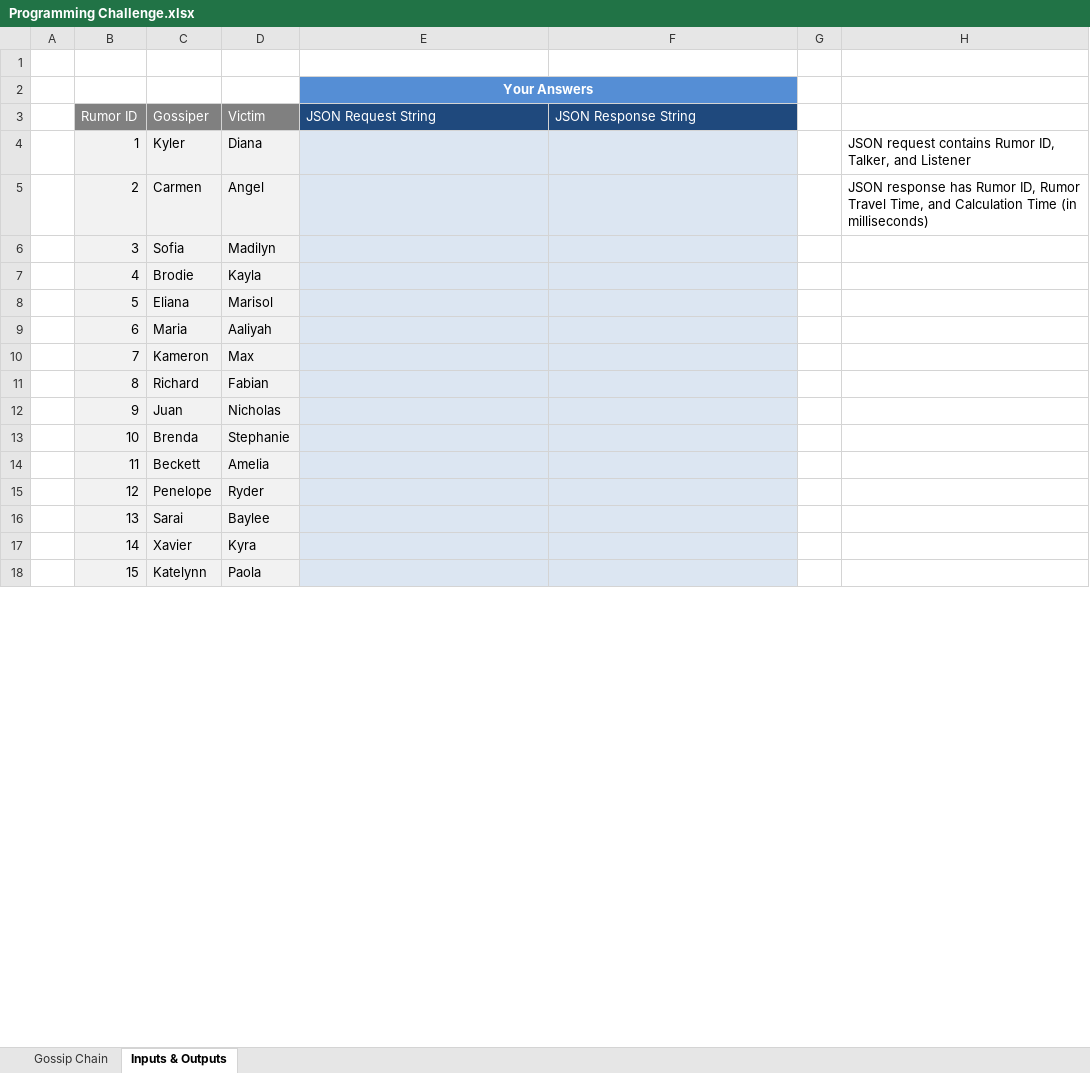
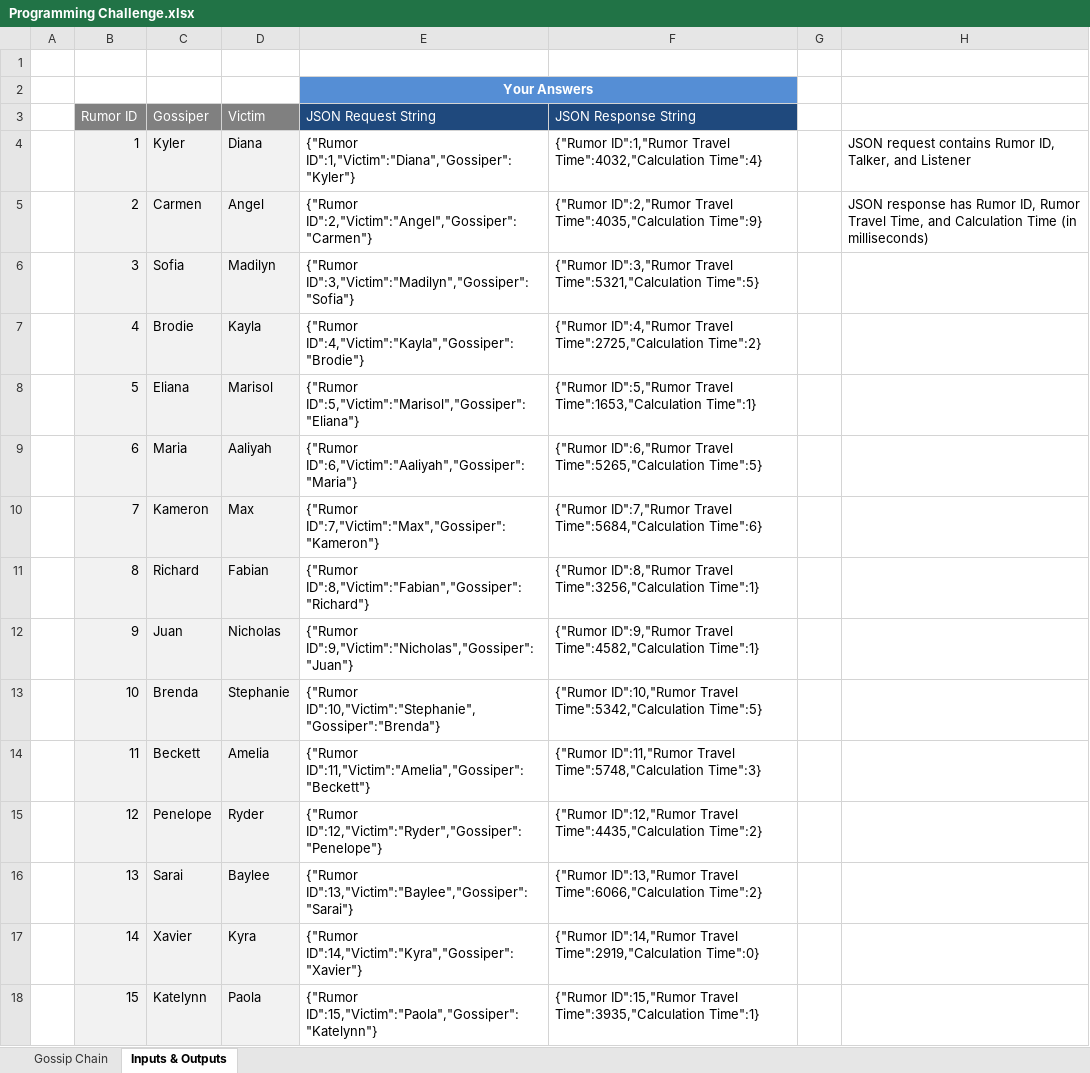
Before and after one commit to highwindever/GossipTravel, an Excel workbook: Programming Challenge.xlsx, sheet Inputs & Outputs, drawn as a sheet; only a part is shown; values as stored, in another font and other column widths than the file's, no borders; the diff covers the shown part only; the diff names each change by its address in the sheet, - before the commit and + after, or states it on an @@ line.

```diff
--- a/Programming Challenge.xlsx (sheet Inputs & Outputs)
+++ b/Programming Challenge.xlsx (sheet Inputs & Outputs)
-E4 (JSON Request String): (empty)
+E4 (JSON Request String): {"Rumor ID":1,"Victim":"Diana","Gossiper":"Kyler"}
-E4:F18 fill: #DCE6F2
+E4:F18 fill: none
-F4 (JSON Response String): (empty)
+F4 (JSON Response String): {"Rumor ID":1,"Rumor Travel Time":4032,"Calculation Time":4}
-E5 (JSON Request String): (empty)
+E5 (JSON Request String): {"Rumor ID":2,"Victim":"Angel","Gossiper":"Carmen"}
-F5 (JSON Response String): (empty)
+F5 (JSON Response String): {"Rumor ID":2,"Rumor Travel Time":4035,"Calculation Time":9}
-E6 (JSON Request String): (empty)
+E6 (JSON Request String): {"Rumor ID":3,"Victim":"Madilyn","Gossiper":"Sofia"}
-F6 (JSON Response String): (empty)
+F6 (JSON Response String): {"Rumor ID":3,"Rumor Travel Time":5321,"Calculation Time":5}
-E7 (JSON Request String): (empty)
+E7 (JSON Request String): {"Rumor ID":4,"Victim":"Kayla","Gossiper":"Brodie"}
-F7 (JSON Response String): (empty)
+F7 (JSON Response String): {"Rumor ID":4,"Rumor Travel Time":2725,"Calculation Time":2}
-E8 (JSON Request String): (empty)
+E8 (JSON Request String): {"Rumor ID":5,"Victim":"Marisol","Gossiper":"Eliana"}
-F8 (JSON Response String): (empty)
+F8 (JSON Response String): {"Rumor ID":5,"Rumor Travel Time":1653,"Calculation Time":1}
-E9 (JSON Request String): (empty)
+E9 (JSON Request String): {"Rumor ID":6,"Victim":"Aaliyah","Gossiper":"Maria"}
-F9 (JSON Response String): (empty)
+F9 (JSON Response String): {"Rumor ID":6,"Rumor Travel Time":5265,"Calculation Time":5}
-E10 (JSON Request String): (empty)
+E10 (JSON Request String): {"Rumor ID":7,"Victim":"Max","Gossiper":"Kameron"}
-F10 (JSON Response String): (empty)
+F10 (JSON Response String): {"Rumor ID":7,"Rumor Travel Time":5684,"Calculation Time":6}
-E11 (JSON Request String): (empty)
+E11 (JSON Request String): {"Rumor ID":8,"Victim":"Fabian","Gossiper":"Richard"}
-F11 (JSON Response String): (empty)
+F11 (JSON Response String): {"Rumor ID":8,"Rumor Travel Time":3256,"Calculation Time":1}
-E12 (JSON Request String): (empty)
+E12 (JSON Request String): {"Rumor ID":9,"Victim":"Nicholas","Gossiper":"Juan"}
-F12 (JSON Response String): (empty)
+F12 (JSON Response String): {"Rumor ID":9,"Rumor Travel Time":4582,"Calculation Time":1}
-E13 (JSON Request String): (empty)
+E13 (JSON Request String): {"Rumor ID":10,"Victim":"Stephanie","Gossiper":"Brenda"}
-F13 (JSON Response String): (empty)
+F13 (JSON Response String): {"Rumor ID":10,"Rumor Travel Time":5342,"Calculation Time":5}
-E14 (JSON Request String): (empty)
+E14 (JSON Request String): {"Rumor ID":11,"Victim":"Amelia","Gossiper":"Beckett"}
-F14 (JSON Response String): (empty)
+F14 (JSON Response String): {"Rumor ID":11,"Rumor Travel Time":5748,"Calculation Time":3}
-E15 (JSON Request String): (empty)
+E15 (JSON Request String): {"Rumor ID":12,"Victim":"Ryder","Gossiper":"Penelope"}
-F15 (JSON Response String): (empty)
+F15 (JSON Response String): {"Rumor ID":12,"Rumor Travel Time":4435,"Calculation Time":2}
-E16 (JSON Request String): (empty)
+E16 (JSON Request String): {"Rumor ID":13,"Victim":"Baylee","Gossiper":"Sarai"}
-F16 (JSON Response String): (empty)
+F16 (JSON Response String): {"Rumor ID":13,"Rumor Travel Time":6066,"Calculation Time":2}
-E17 (JSON Request String): (empty)
+E17 (JSON Request String): {"Rumor ID":14,"Victim":"Kyra","Gossiper":"Xavier"}
-F17 (JSON Response String): (empty)
+F17 (JSON Response String): {"Rumor ID":14,"Rumor Travel Time":2919,"Calculation Time":0}
-E18 (JSON Request String): (empty)
+E18 (JSON Request String): {"Rumor ID":15,"Victim":"Paola","Gossiper":"Katelynn"}
-F18 (JSON Response String): (empty)
+F18 (JSON Response String): {"Rumor ID":15,"Rumor Travel Time":3935,"Calculation Time":1}
```
Also changed, not shown: 68 edited cells and cell formats elsewhere in this sheet, 6 other files.
